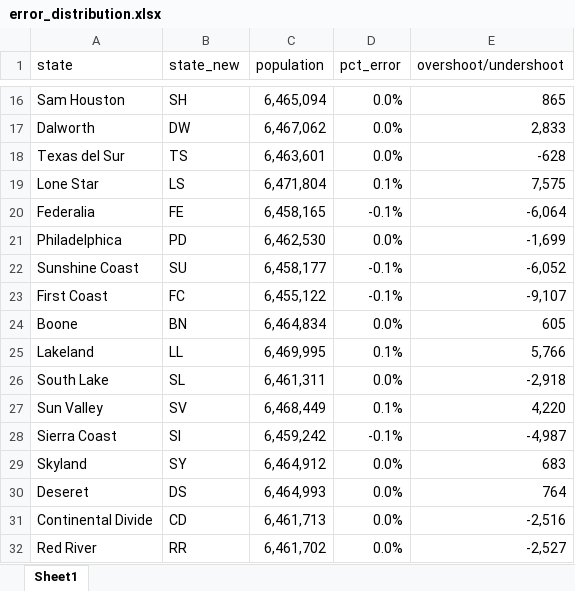
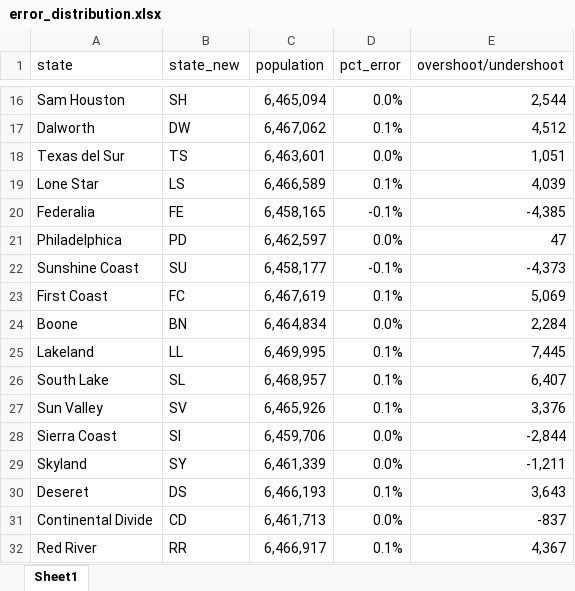
Before and after one commit to raddick/maps, an Excel workbook: usanew/usa2016_try2/error_distribution.xlsx, sheet Sheet1, drawn as a sheet; only a part is shown, gaps mark what is left out; values as stored, in another font and other column widths than the file's, no borders; the diff covers the shown part only; the diff names each change by its address in the sheet, - before the commit and + after, or states it on an @@ line.

Commit message:
Correct error distribution

```diff
--- a/usanew/usa2016_try2/error_distribution.xlsx (sheet Sheet1)
+++ b/usanew/usa2016_try2/error_distribution.xlsx (sheet Sheet1)
-E16 (overshoot/undershoot): 865
+E16 (overshoot/undershoot): 2,544
-D17 (pct_error): 0.0%
+D17 (pct_error): 0.1%
-E17 (overshoot/undershoot): 2,833
+E17 (overshoot/undershoot): 4,512
-E18 (overshoot/undershoot): -628
+E18 (overshoot/undershoot): 1,051
-C19 (population): 6,471,804
+C19 (population): 6,466,589
-E19 (overshoot/undershoot): 7,575
+E19 (overshoot/undershoot): 4,039
-E20 (overshoot/undershoot): -6,064
+E20 (overshoot/undershoot): -4,385
-C21 (population): 6,462,530
+C21 (population): 6,462,597
-E21 (overshoot/undershoot): -1,699
+E21 (overshoot/undershoot): 47
-E22 (overshoot/undershoot): -6,052
+E22 (overshoot/undershoot): -4,373
-C23 (population): 6,455,122
+C23 (population): 6,467,619
-D23 (pct_error): -0.1%
+D23 (pct_error): 0.1%
-E23 (overshoot/undershoot): -9,107
+E23 (overshoot/undershoot): 5,069
-E24 (overshoot/undershoot): 605
+E24 (overshoot/undershoot): 2,284
-E25 (overshoot/undershoot): 5,766
+E25 (overshoot/undershoot): 7,445
-C26 (population): 6,461,311
+C26 (population): 6,468,957
-D26 (pct_error): 0.0%
+D26 (pct_error): 0.1%
-E26 (overshoot/undershoot): -2,918
+E26 (overshoot/undershoot): 6,407
-C27 (population): 6,468,449
+C27 (population): 6,465,926
-E27 (overshoot/undershoot): 4,220
+E27 (overshoot/undershoot): 3,376
-C28 (population): 6,459,242
+C28 (population): 6,459,706
-D28 (pct_error): -0.1%
+D28 (pct_error): 0.0%
-E28 (overshoot/undershoot): -4,987
+E28 (overshoot/undershoot): -2,844
-C29 (population): 6,464,912
+C29 (population): 6,461,339
-E29 (overshoot/undershoot): 683
+E29 (overshoot/undershoot): -1,211
-C30 (population): 6,464,993
+C30 (population): 6,466,193
-D30 (pct_error): 0.0%
+D30 (pct_error): 0.1%
-E30 (overshoot/undershoot): 764
+E30 (overshoot/undershoot): 3,643
-E31 (overshoot/undershoot): -2,516
+E31 (overshoot/undershoot): -837
-C32 (population): 6,461,702
+C32 (population): 6,466,917
-D32 (pct_error): 0.0%
+D32 (pct_error): 0.1%
-E32 (overshoot/undershoot): -2,527
+E32 (overshoot/undershoot): 4,367
```
Also changed, not shown: 1 added row, 1 removed row and 74 edited cells elsewhere in this sheet, usanew/usa2016_try2/population_v2.xlsx.
